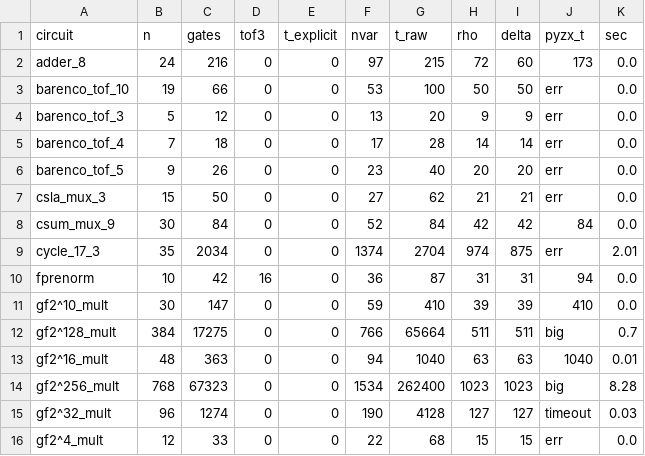
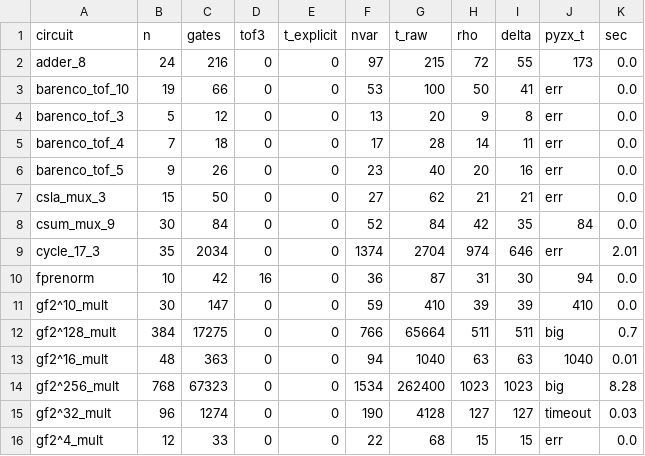
Before and after one commit to 0verflowme/rankprice, a CSV file: research/benchmarks/results.csv, drawn as a sheet; only a part is shown; the diff covers the shown part only.

```diff
--- a/research/benchmarks/results.csv
+++ b/research/benchmarks/results.csv
@@ -1,11 +1,11 @@
 circuit,n,gates,tof3,t_explicit,nvar,t_raw,rho,delta,pyzx_t,sec
-adder_8,24,216,0,0,97,215,72,60,173,0.0
-barenco_tof_10,19,66,0,0,53,100,50,50,err,0.0
-barenco_tof_3,5,12,0,0,13,20,9,9,err,0.0
-barenco_tof_4,7,18,0,0,17,28,14,14,err,0.0
-barenco_tof_5,9,26,0,0,23,40,20,20,err,0.0
+adder_8,24,216,0,0,97,215,72,55,173,0.0
+barenco_tof_10,19,66,0,0,53,100,50,41,err,0.0
+barenco_tof_3,5,12,0,0,13,20,9,8,err,0.0
+barenco_tof_4,7,18,0,0,17,28,14,11,err,0.0
+barenco_tof_5,9,26,0,0,23,40,20,16,err,0.0
 csla_mux_3,15,50,0,0,27,62,21,21,err,0.0
-csum_mux_9,30,84,0,0,52,84,42,42,84,0.0
-cycle_17_3,35,2034,0,0,1374,2704,974,875,err,2.01
-fprenorm,10,42,16,0,36,87,31,31,94,0.0
+csum_mux_9,30,84,0,0,52,84,42,35,84,0.0
+cycle_17_3,35,2034,0,0,1374,2704,974,646,err,2.01
+fprenorm,10,42,16,0,36,87,31,30,94,0.0
 gf2^10_mult,30,147,0,0,59,410,39,39,410,0.0
```
Also changed, not shown: 16 edited cells elsewhere in this file, 5 other files.
